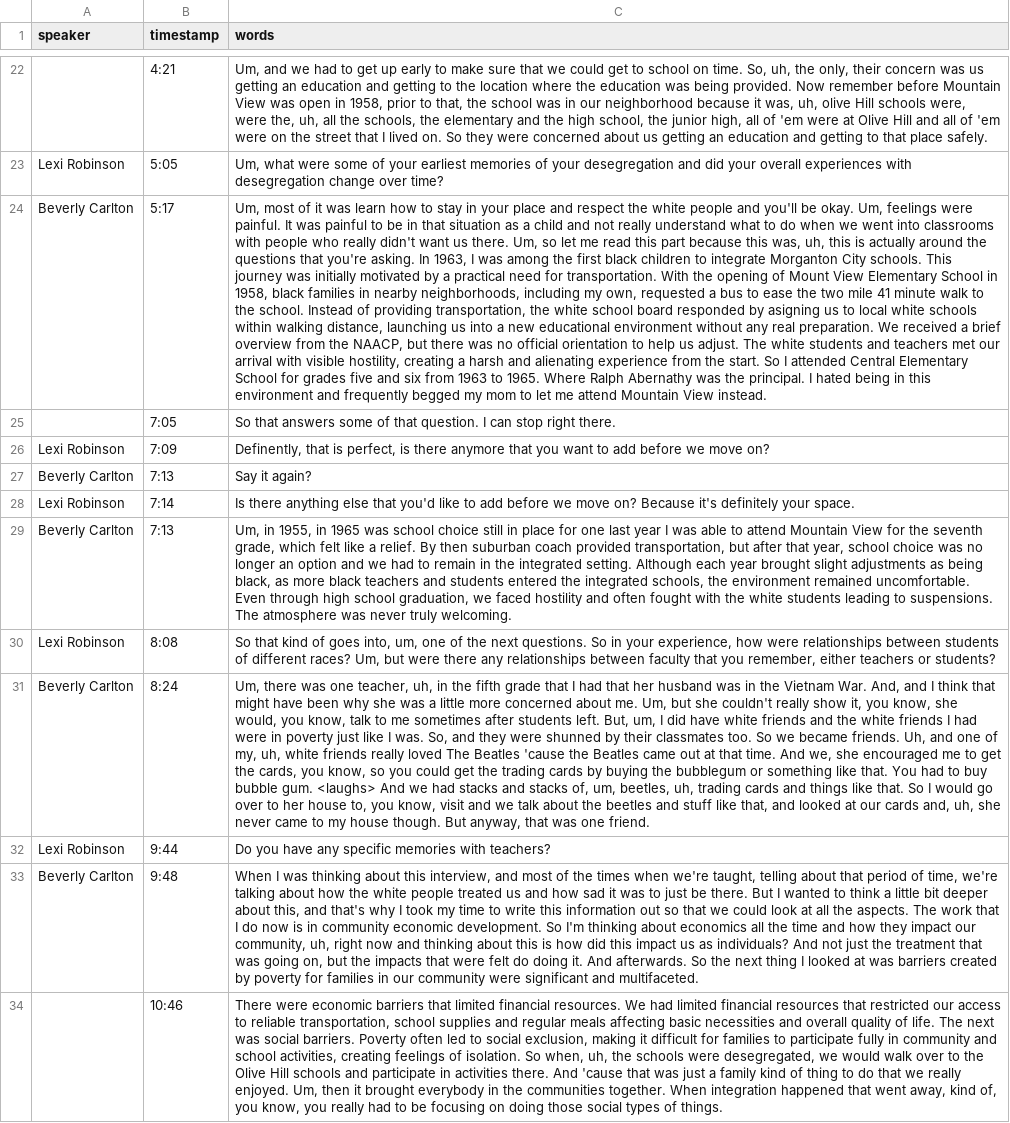
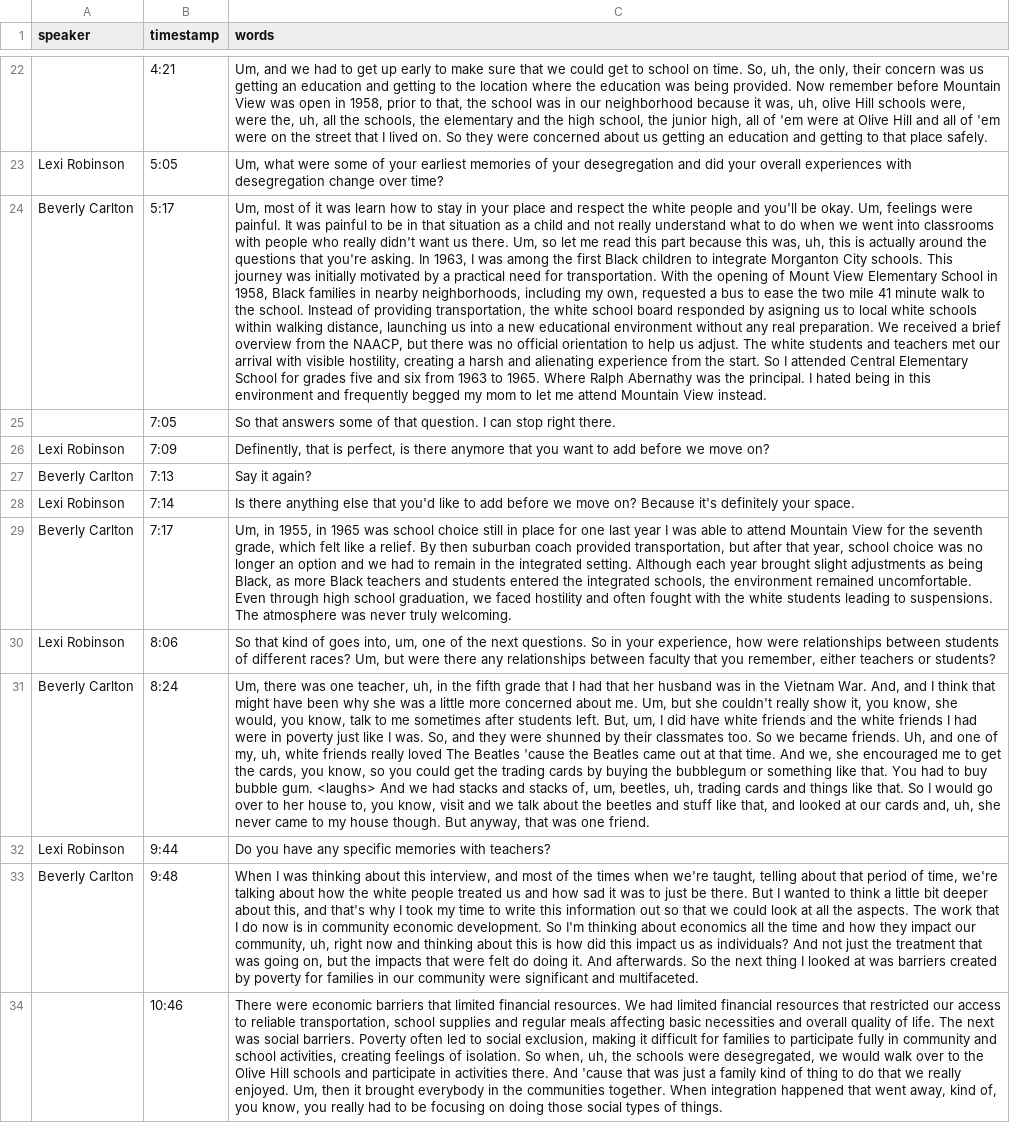
Before and after one commit to ncssmmolib/children-of-the-struggle-oral-history, a CSV file: _data/transcripts/carlton.csv, drawn as a sheet; only a part is shown, gaps mark what is left out; the diff covers the shown part only; the diff names each change by its address in the sheet, - before the commit and + after, or states it on an @@ line.

```diff
--- a/_data/transcripts/carlton.csv
+++ b/_data/transcripts/carlton.csv
-C24 (words): …the first black children to integrate Morganton City schools. This journey was initially motivated by a practical need for transportation. With the opening of Mount View Elementary School in 1958, black families in…
+C24 (words): …the first Black children to integrate Morganton City schools. This journey was initially motivated by a practical need for transportation. With the opening of Mount View Elementary School in 1958, Black families in…
-B29 (timestamp): 7:13
+B29 (timestamp): 7:17
-C29 (words): …as being black, as more black teachers and…
+C29 (words): …as being Black, as more Black teachers and…
-B30 (timestamp): 8:08
+B30 (timestamp): 8:06
```
Also changed, not shown: 1 added row, 1 removed row and 38 edited cells elsewhere in this file.
